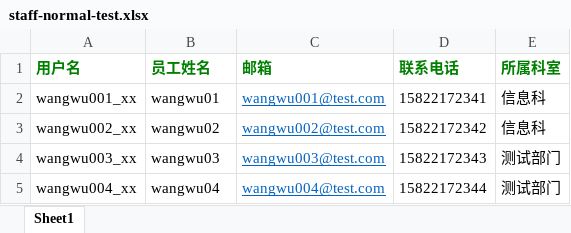
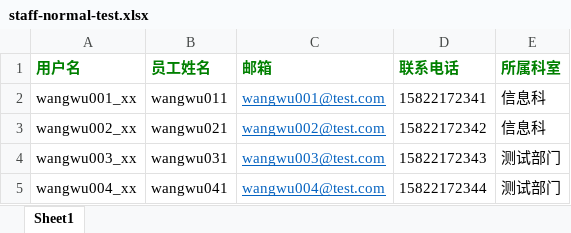
Before and after one commit to dlooto/nmis-back, an Excel workbook: apps/runtests/integration/data/staff-normal-test.xlsx, sheet Sheet1, drawn as a sheet; values as stored, in another font and other column widths than the file's, no borders; the diff names each change by its address in the sheet, - before the commit and + after, or states it on an @@ line.

```diff
--- a/apps/runtests/integration/data/staff-normal-test.xlsx (sheet Sheet1)
+++ b/apps/runtests/integration/data/staff-normal-test.xlsx (sheet Sheet1)
-B2 (员工姓名): wangwu01
+B2 (员工姓名): wangwu011
-B3 (员工姓名): wangwu02
+B3 (员工姓名): wangwu021
-B4 (员工姓名): wangwu03
+B4 (员工姓名): wangwu031
-B5 (员工姓名): wangwu04
+B5 (员工姓名): wangwu041
```
Also changed, not shown: apps/runtests/integration/data/dept-normal-test.xlsx, apps/runtests/integration/data/medical_assert_devices.xlsx, 12 other files.
